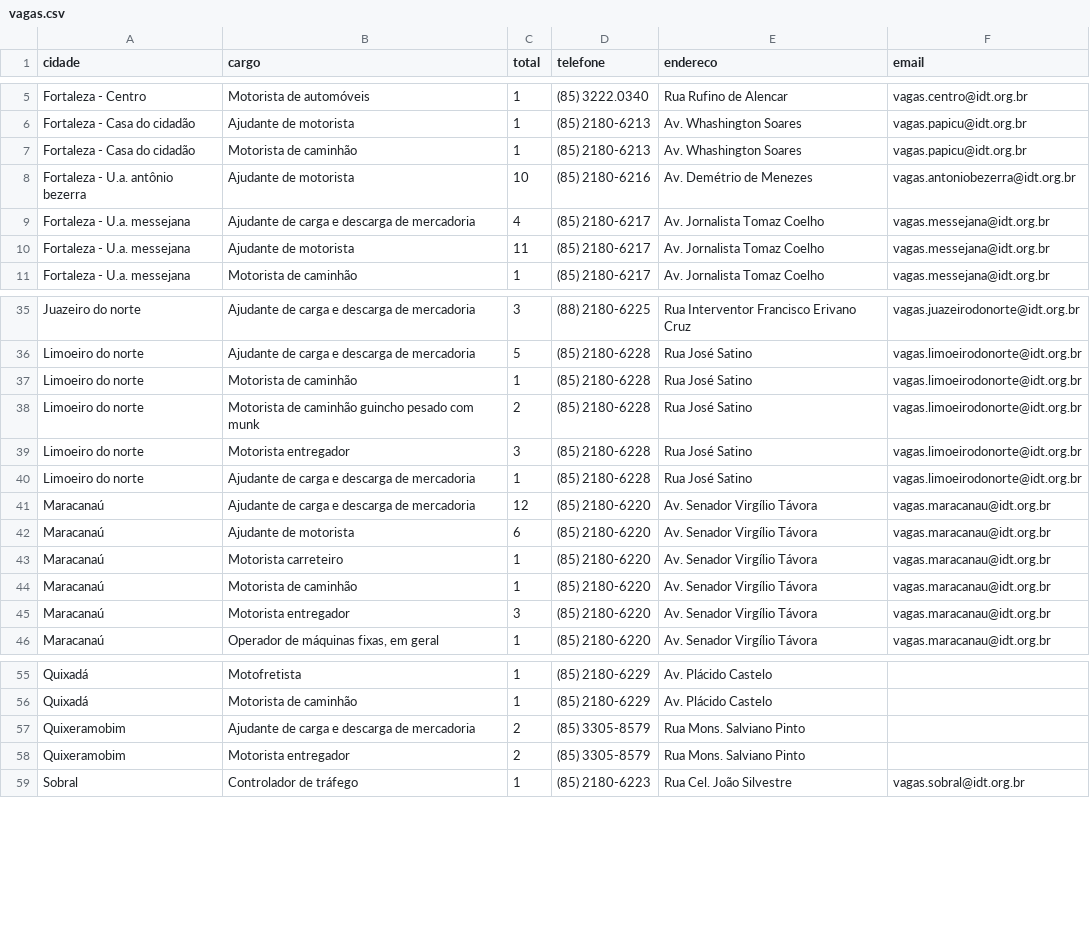
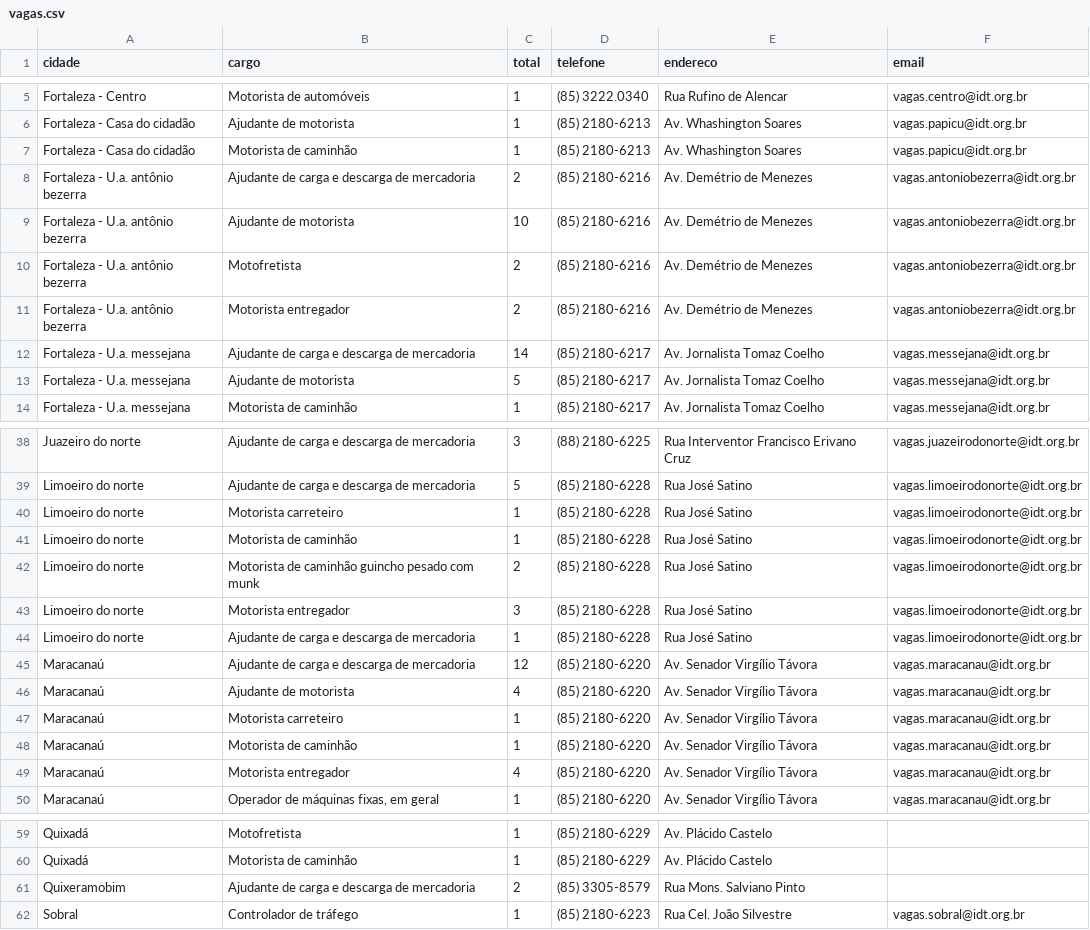
Before and after one commit to jfilhoempresarial-ops/tralienigena, a CSV file: vagas.csv, drawn as a sheet; only a part is shown, gaps mark what is left out.

```diff
--- a/vagas.csv
+++ b/vagas.csv
@@ -7,5 +7,8 @@ Fortaleza - Casa do cidadão,Ajudante de motorista,1,(85) 2180-6213,Av. Whashing
 Fortaleza - Casa do cidadão,Motorista de caminhão,1,(85) 2180-6213,Av. Whashington Soares,vagas.papicu@idt.org.br
+Fortaleza - U.a. antônio bezerra,Ajudante de carga e descarga de mercadoria,2,(85) 2180-6216,Av. Demétrio de Menezes,vagas.antoniobezerra@idt.org.br
 Fortaleza - U.a. antônio bezerra,Ajudante de motorista,10,(85) 2180-6216,Av. Demétrio de Menezes,vagas.antoniobezerra@idt.org.br
-Fortaleza - U.a. messejana,Ajudante de carga e descarga de mercadoria,4,(85) 2180-6217,Av. Jornalista Tomaz Coelho,vagas.messejana@idt.org.br
-Fortaleza - U.a. messejana,Ajudante de motorista,11,(85) 2180-6217,Av. Jornalista Tomaz Coelho,vagas.messejana@idt.org.br
+Fortaleza - U.a. antônio bezerra,Motofretista,2,(85) 2180-6216,Av. Demétrio de Menezes,vagas.antoniobezerra@idt.org.br
+Fortaleza - U.a. antônio bezerra,Motorista entregador,2,(85) 2180-6216,Av. Demétrio de Menezes,vagas.antoniobezerra@idt.org.br
+Fortaleza - U.a. messejana,Ajudante de carga e descarga de mercadoria,14,(85) 2180-6217,Av. Jornalista Tomaz Coelho,vagas.messejana@idt.org.br
+Fortaleza - U.a. messejana,Ajudante de motorista,5,(85) 2180-6217,Av. Jornalista Tomaz Coelho,vagas.messejana@idt.org.br
 Fortaleza - U.a. messejana,Motorista de caminhão,1,(85) 2180-6217,Av. Jornalista Tomaz Coelho,vagas.messejana@idt.org.br
@@ -36,2 +39,3 @@ Juazeiro do norte,Ajudante de carga e descarga de mercadoria,3,(88) 2180-6225,Ru
 Limoeiro do norte,Ajudante de carga e descarga de mercadoria,5,(85) 2180-6228,Rua José Satino,vagas.limoeirodonorte@idt.org.br
+Limoeiro do norte,Motorista carreteiro,1,(85) 2180-6228,Rua José Satino,vagas.limoeirodonorte@idt.org.br
 Limoeiro do norte,Motorista de caminhão,1,(85) 2180-6228,Rua José Satino,vagas.limoeirodonorte@idt.org.br
@@ -41,6 +45,6 @@ Limoeiro do norte,Ajudante de carga e descarga de mercadoria,1,(85) 2180-6228,Ru
 Maracanaú,Ajudante de carga e descarga de mercadoria,12,(85) 2180-6220,Av. Senador Virgílio Távora,vagas.maracanau@idt.org.br
-Maracanaú,Ajudante de motorista,6,(85) 2180-6220,Av. Senador Virgílio Távora,vagas.maracanau@idt.org.br
+Maracanaú,Ajudante de motorista,4,(85) 2180-6220,Av. Senador Virgílio Távora,vagas.maracanau@idt.org.br
 Maracanaú,Motorista carreteiro,1,(85) 2180-6220,Av. Senador Virgílio Távora,vagas.maracanau@idt.org.br
 Maracanaú,Motorista de caminhão,1,(85) 2180-6220,Av. Senador Virgílio Távora,vagas.maracanau@idt.org.br
-Maracanaú,Motorista entregador,3,(85) 2180-6220,Av. Senador Virgílio Távora,vagas.maracanau@idt.org.br
+Maracanaú,Motorista entregador,4,(85) 2180-6220,Av. Senador Virgílio Távora,vagas.maracanau@idt.org.br
 Maracanaú,"Operador de máquinas fixas, em geral",1,(85) 2180-6220,Av. Senador Virgílio Távora,vagas.maracanau@idt.org.br
@@ -57,3 +61,2 @@ Quixadá,Motorista de caminhão,1,(85) 2180-6229,Av. Plácido Castelo,
 Quixeramobim,Ajudante de carga e descarga de mercadoria,2,(85) 3305-8579,Rua Mons. Salviano Pinto,
-Quixeramobim,Motorista entregador,2,(85) 3305-8579,Rua Mons. Salviano Pinto,
 Sobral,Controlador de tráfego,1,(85) 2180-6223,Rua Cel. João Silvestre,vagas.sobral@idt.org.br
```
